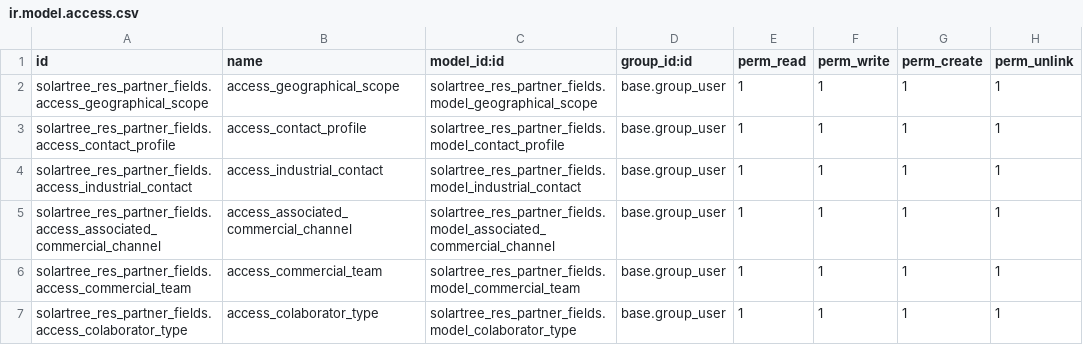
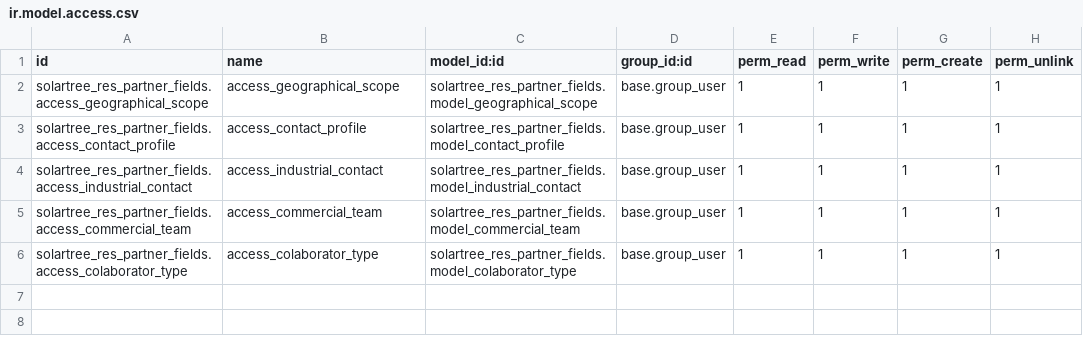
Before and after one commit to xtendoo-corporation/custom-solartree, a CSV file: solartree_res_partner_fields/security/ir.model.access.csv, drawn as a sheet; the diff names each change by its address in the sheet, - before the commit and + after, or states it on an @@ line.

Commit message:
new relations on res_partner

```diff
--- a/solartree_res_partner_fields/security/ir.model.access.csv
+++ b/solartree_res_partner_fields/security/ir.model.access.csv
-row 5: solartree_res_partner_fields.access_associated_commercial_channel | access_associated_commercial_channel | solartree_res_partner_fields.model_associated_commercial_channel | base.group_user | 1 | 1 | 1 | 1
```
Also changed, not shown: 7 other files.
